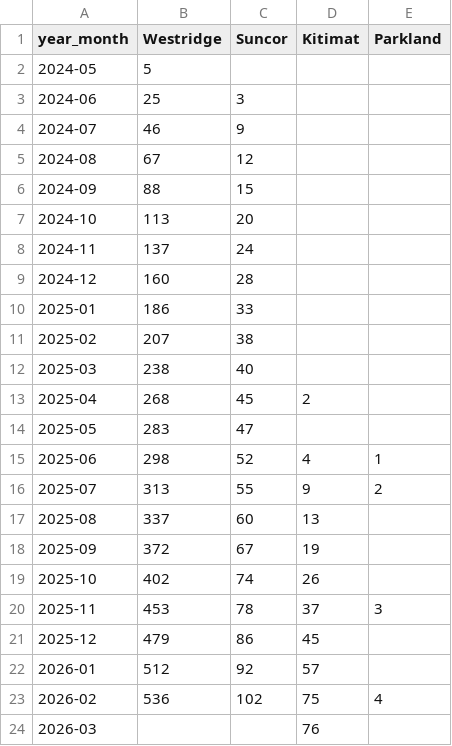
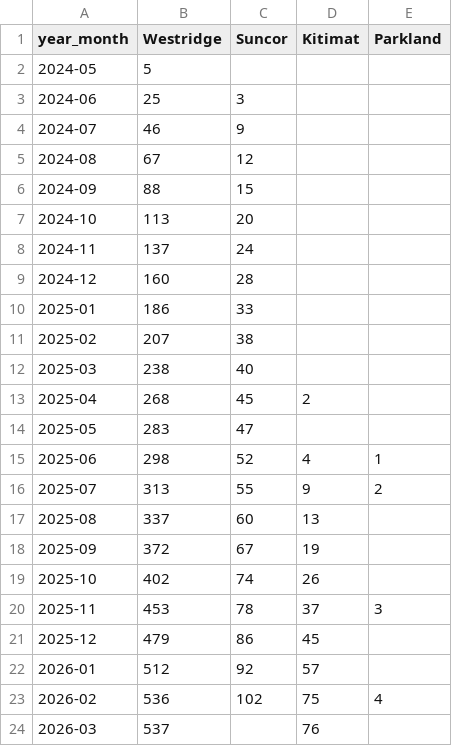
Before and after one commit to vs-postmedia/tanker-tracker, a CSV file: data/output/ships-cumulative.csv, drawn as a sheet.

```diff
--- a/data/output/ships-cumulative.csv
+++ b/data/output/ships-cumulative.csv
@@ -23,2 +23,2 @@ year_month,Westridge,Suncor,Kitimat,Parkland
 2026-02,536,102,75,4
-2026-03,,,76,
+2026-03,537,,76,
```
Also changed, not shown: data/output/ships-daily.csv, data/output/ships-monthly.csv, 5 other files.
